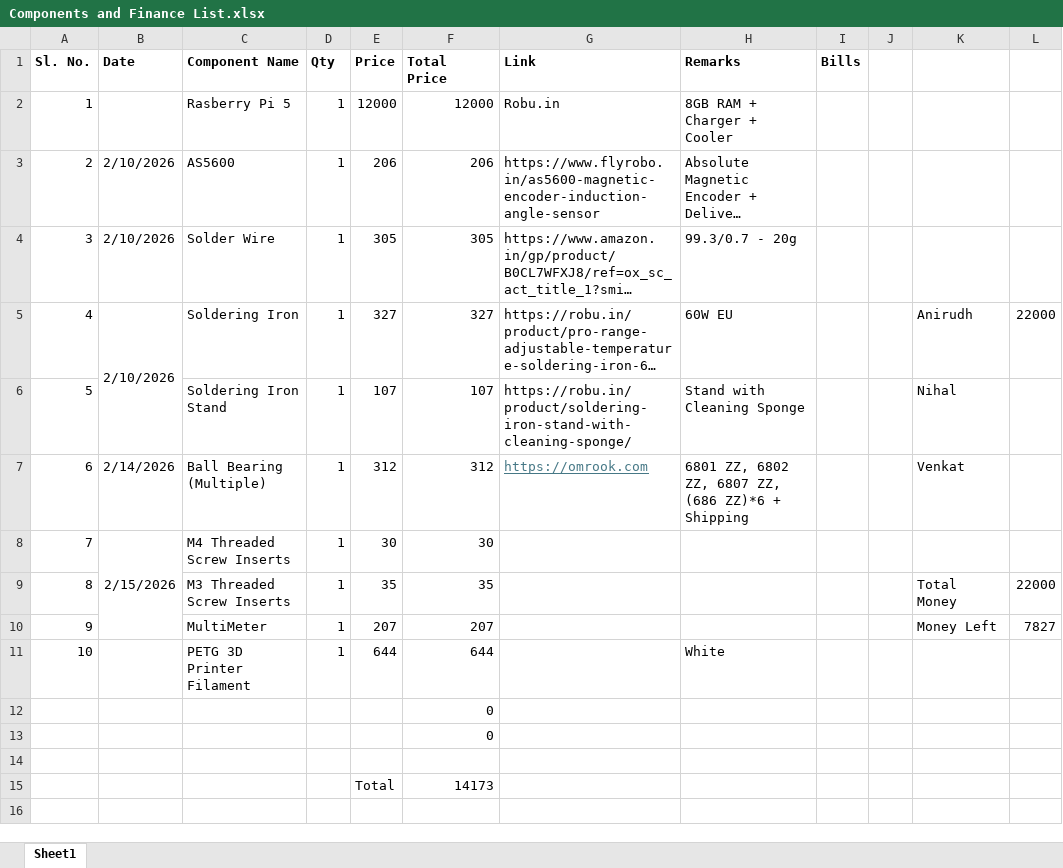
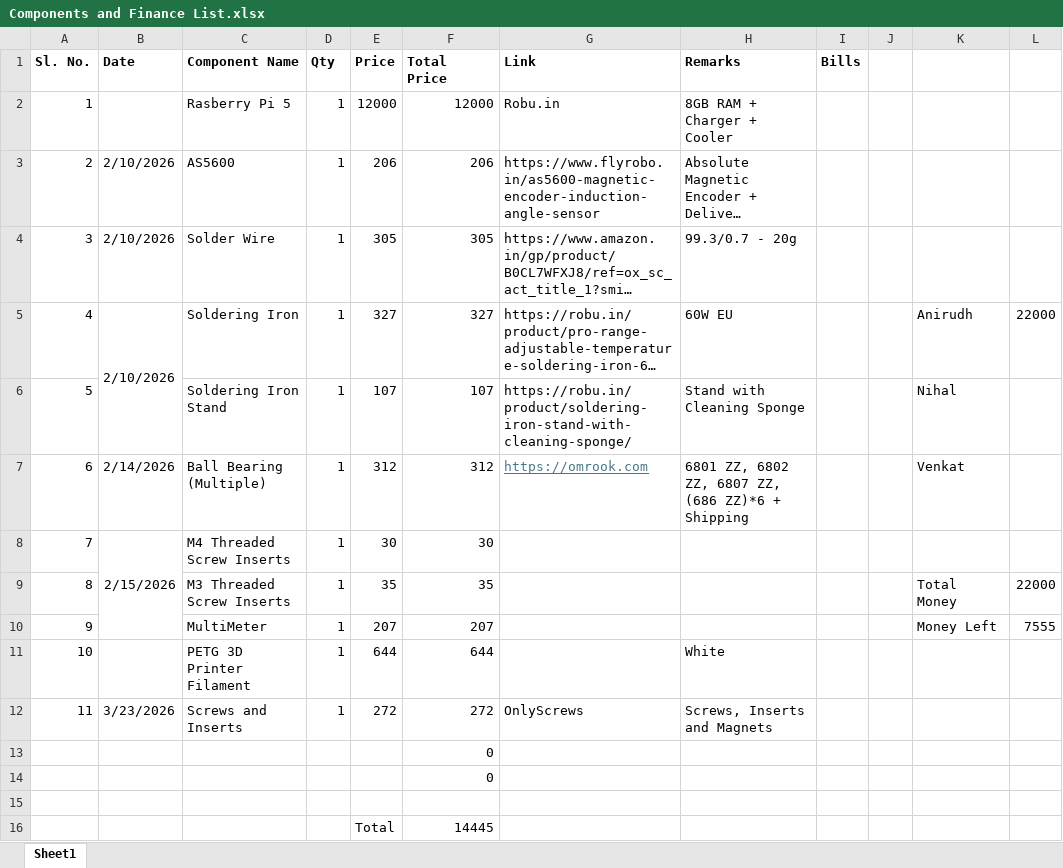
Before and after one commit to MrXtreme07/Quacker-Clanker, an Excel workbook: Components and Finance List.xlsx, sheet Sheet1, drawn as a sheet; long unchanged cells end in …; values as stored, in another font and other column widths than the file's, no borders; addresses are those after the commit; the diff names each change by its address in the sheet, - before the commit and + after, or states it on an @@ line.

```diff
--- a/Components and Finance List.xlsx (sheet Sheet1)
+++ b/Components and Finance List.xlsx (sheet Sheet1)
-L10: 7827
+L10: 7555
+row 12: 11 | 3/23/2026 | Screws and Inserts | 1 | 272 | 272 | OnlyScrews | Screws, Inserts and Magnets
-F16 (Total Price): 14173
+F16 (Total Price): 14445
```
Also changed, not shown: formulas that keep their value, 3 other files.
